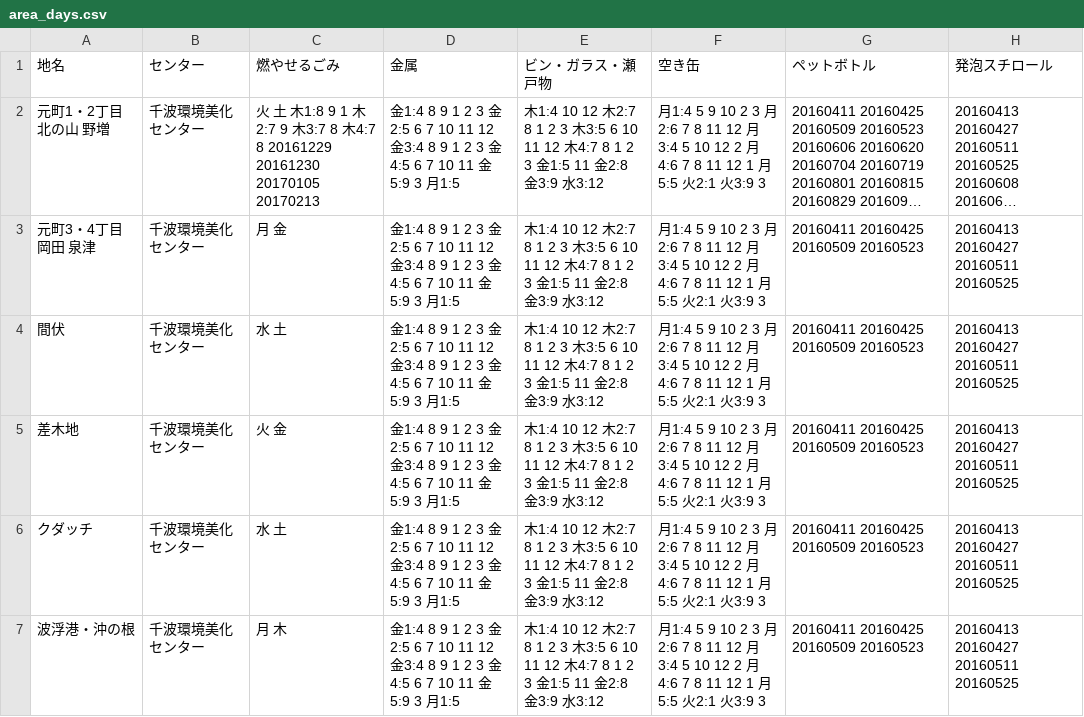
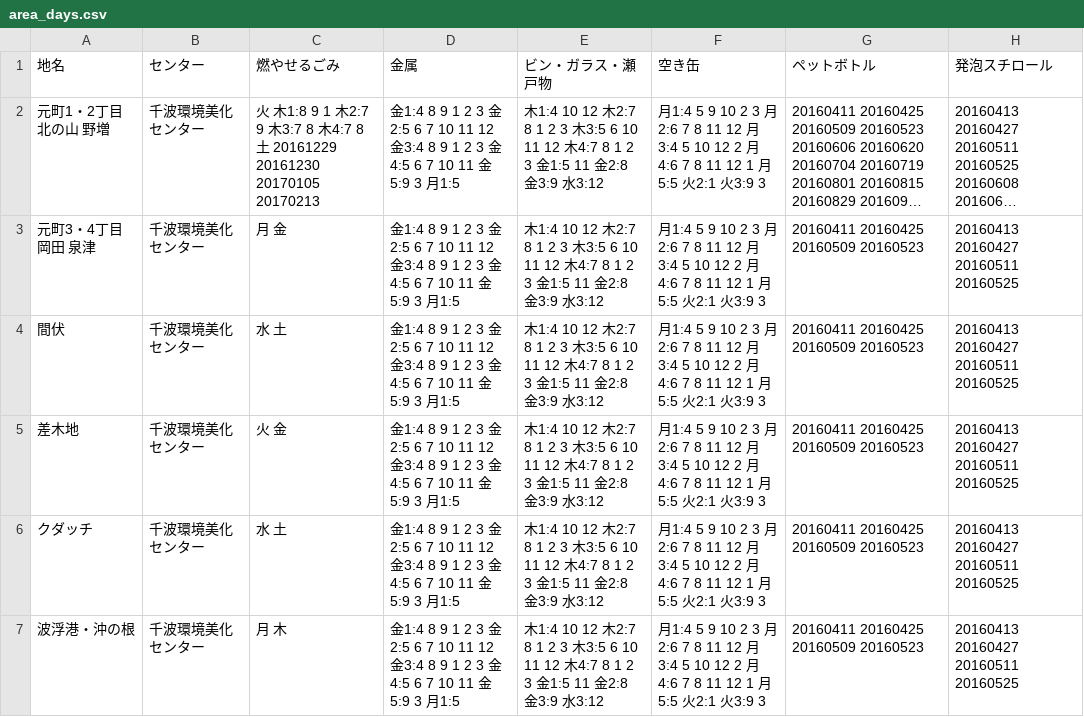
Before and after one commit to itoht2/5374, a CSV file: data/area_days.csv, drawn as a sheet; long unchanged cells end in …; the diff names each change by its address in the sheet, - before the commit and + after, or states it on an @@ line.

Commit message:
Update area_days.csv

```diff
--- a/data/area_days.csv
+++ b/data/area_days.csv
-C2 (燃やせるごみ): 火 土 木1:8 9 1 木2:7 9 木3:7 8 木4:7 8 20161229 20161230…
+C2 (燃やせるごみ): 火 木1:8 9 1 木2:7 9 木3:7 8 木4:7 8 土 20161229 20161230…
```
